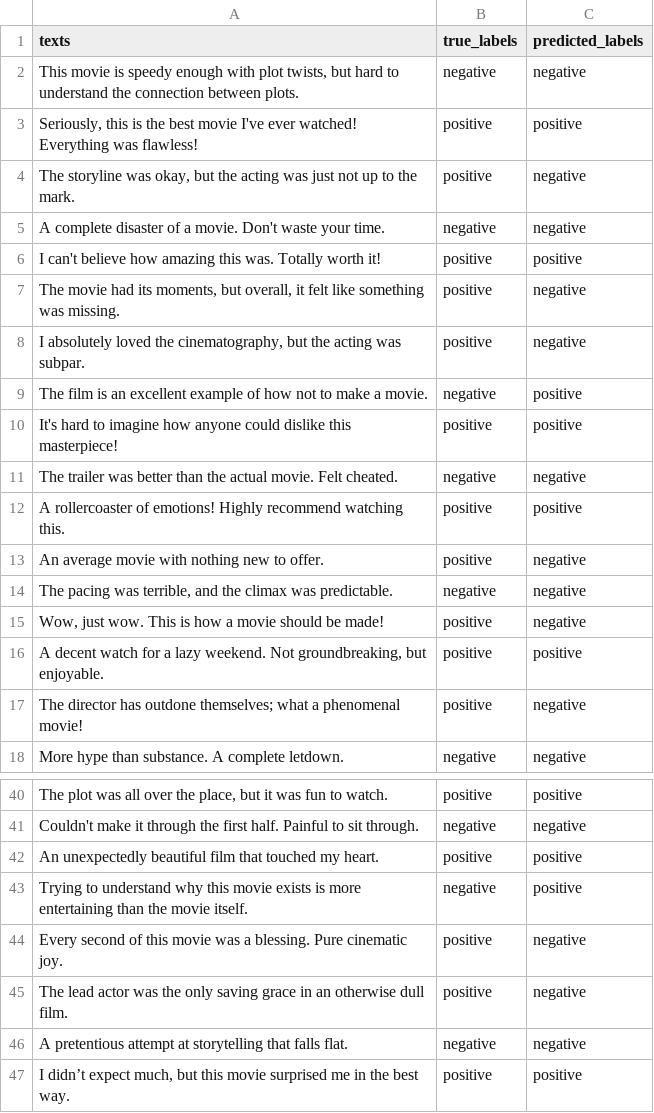
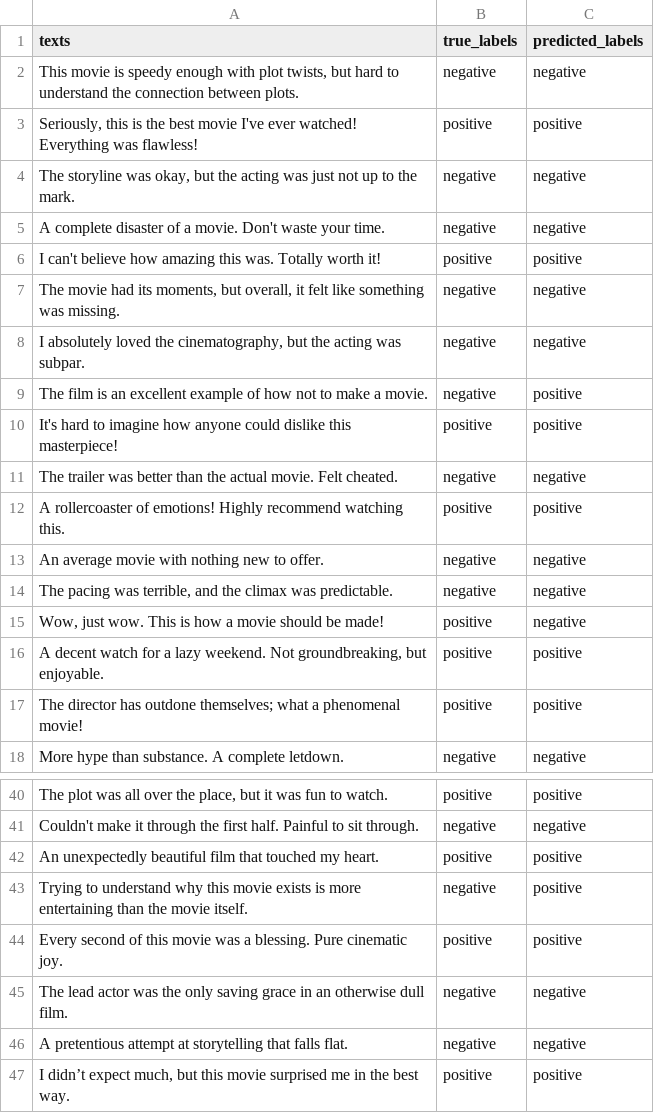
Before and after one commit to avantika10roy/SentimentAnalysis, a CSV file: results/sentiment_analysis_result_multilayer_perceptron.csv, drawn as a sheet; only a part is shown, gaps mark what is left out.

Commit message:
result updated using Multilayer Perceptron by Satyaki

```diff
--- a/results/sentiment_analysis_result_multilayer_perceptron.csv
+++ b/results/sentiment_analysis_result_multilayer_perceptron.csv
@@ -3,7 +3,7 @@ texts,true_labels,predicted_labels
 "Seriously, this is the best movie I've ever watched! Everything was flawless!",positive,positive
-"The storyline was okay, but the acting was just not up to the mark.",positive,negative
+"The storyline was okay, but the acting was just not up to the mark.",negative,negative
 A complete disaster of a movie. Don't waste your time.,negative,negative
 I can't believe how amazing this was. Totally worth it!,positive,positive
-"The movie had its moments, but overall, it felt like something was missing.",positive,negative
-"I absolutely loved the cinematography, but the acting was subpar.",positive,negative
+"The movie had its moments, but overall, it felt like something was missing.",negative,negative
+"I absolutely loved the cinematography, but the acting was subpar.",negative,negative
 The film is an excellent example of how not to make a movie.,negative,positive
@@ -12,3 +12,3 @@ The trailer was better than the actual movie. Felt cheated.,negative,negative
 A rollercoaster of emotions! Highly recommend watching this.,positive,positive
-An average movie with nothing new to offer.,positive,negative
+An average movie with nothing new to offer.,negative,negative
 "The pacing was terrible, and the climax was predictable.",negative,negative
@@ -16,3 +16,3 @@ An average movie with nothing new to offer.,positive,negative
 "A decent watch for a lazy weekend. Not groundbreaking, but enjoyable.",positive,positive
-The director has outdone themselves; what a phenomenal movie!,positive,negative
+The director has outdone themselves; what a phenomenal movie!,positive,positive
 More hype than substance. A complete letdown.,negative,negative
@@ -43,4 +43,4 @@ An unexpectedly beautiful film that touched my heart.,positive,positive
 Trying to understand why this movie exists is more entertaining than the movie itself.,negative,positive
-Every second of this movie was a blessing. Pure cinematic joy.,positive,negative
-The lead actor was the only saving grace in an otherwise dull film.,positive,negative
+Every second of this movie was a blessing. Pure cinematic joy.,positive,positive
+The lead actor was the only saving grace in an otherwise dull film.,negative,negative
 A pretentious attempt at storytelling that falls flat.,negative,negative
```
Also changed, not shown: 1 other file.
